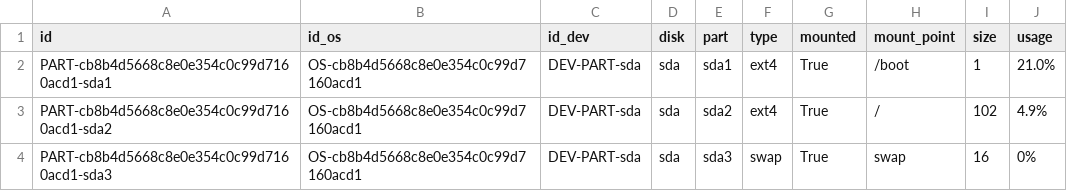
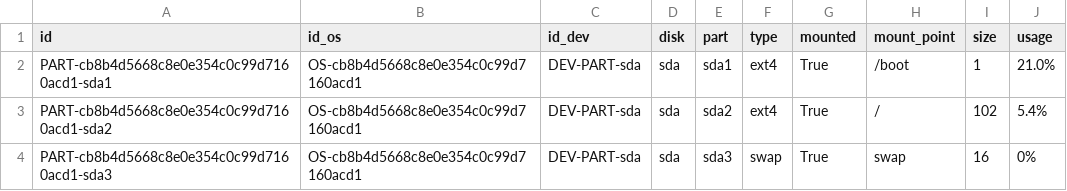
Before and after one commit to kylechenoO/AIOPS_PLATFORM, a CSV file: CMDB/asset/csv/PART.csv, drawn as a sheet.

```diff
--- a/CMDB/asset/csv/PART.csv
+++ b/CMDB/asset/csv/PART.csv
@@ -2,3 +2,3 @@ id|id_os|id_dev|disk|part|type|mounted|mount_point|size|usage
 PART-cb8b4d5668c8e0e354c0c99d7160acd1-sda1|OS-cb8b4d5668c8e0e354c0c99d7160acd1|DEV-PART-sda|sda|sda1|ext4|True|/boot|1|21.0%
-PART-cb8b4d5668c8e0e354c0c99d7160acd1-sda2|OS-cb8b4d5668c8e0e354c0c99d7160acd1|DEV-PART-sda|sda|sda2|ext4|True|/|102|4.9%
+PART-cb8b4d5668c8e0e354c0c99d7160acd1-sda2|OS-cb8b4d5668c8e0e354c0c99d7160acd1|DEV-PART-sda|sda|sda2|ext4|True|/|102|5.4%
 PART-cb8b4d5668c8e0e354c0c99d7160acd1-sda3|OS-cb8b4d5668c8e0e354c0c99d7160acd1|DEV-PART-sda|sda|sda3|swap|True|swap|16|0%
```
Also changed, not shown: CMDB/asset/csv/NETI.csv, CMDB/asset/csv/OS.csv, 8 other files.
